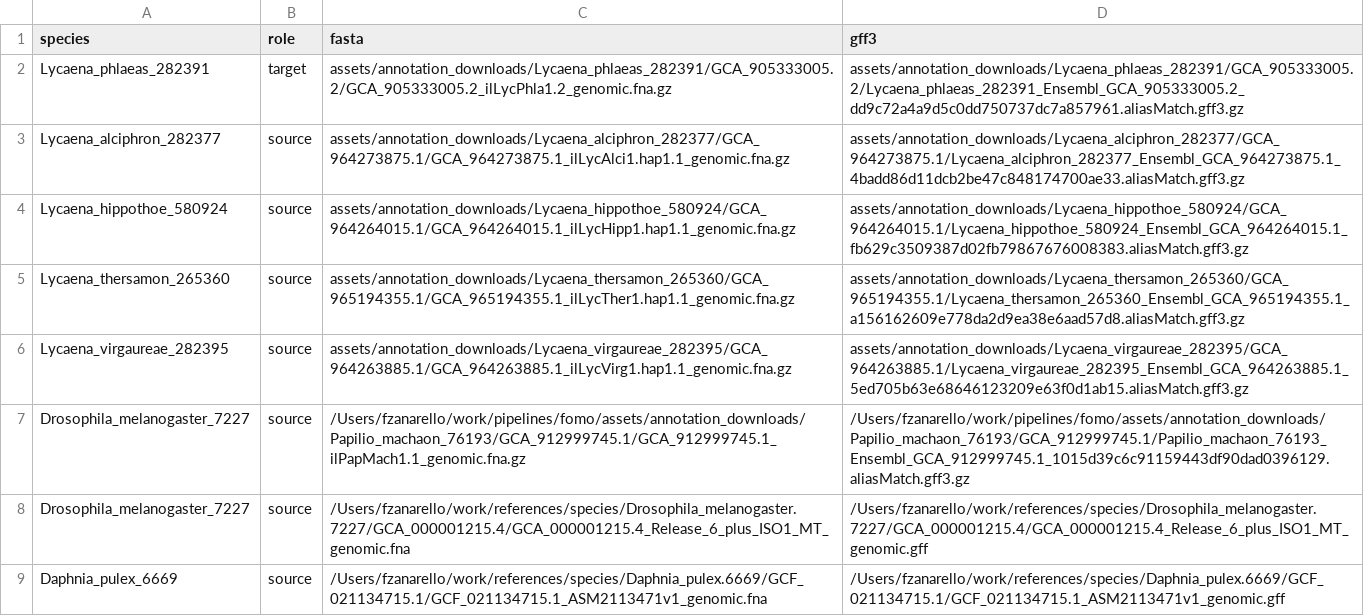
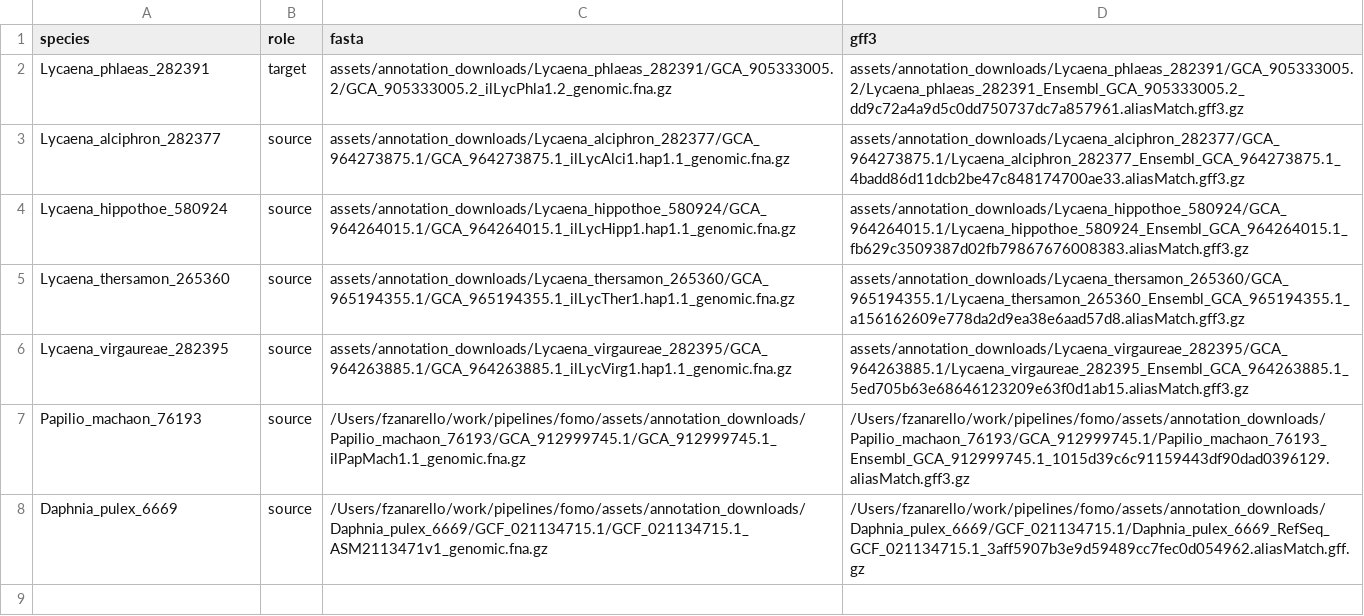
Before and after one commit to apollo994/fomo, a CSV file: assets/samplesheet_full.csv, drawn as a sheet.

```diff
--- a/assets/samplesheet_full.csv
+++ b/assets/samplesheet_full.csv
@@ -6,4 +6,3 @@ Lycaena_thersamon_265360,source,assets/annotation_downloads/Lycaena_thersamon_26
 Lycaena_virgaureae_282395,source,assets/annotation_downloads/Lycaena_virgaureae_282395/GCA_964263885.1/GCA_964263885.1_ilLycVirg1.hap1.1_genomic.fna.gz,assets/annotation_downloads/Lycaena_virgaureae_282395/GCA_964263885.1/Lycaena_virgaureae_282395_Ensembl_GCA_964263885.1_5ed705b63e68646123209e63f0d1ab15.aliasMatch.gff3.gz
-Drosophila_melanogaster_7227,source,/Users/fzanarello/work/pipelines/fomo/assets/annotation_downloads/Papilio_machaon_76193/GCA_912999745.1/GCA_912999745.1_ilPapMach1.1_genomic.fna.gz,/Users/fzanarello/work/pipelines/fomo/assets/annotation_downloads/Papilio_machaon_76193/GCA_912999745.1/Papilio_machaon_76193_Ensembl_GCA_912999745.1_1015d39c6c91159443df90dad0396129.aliasMatch.gff3.gz
-Drosophila_melanogaster_7227,source,/Users/fzanarello/work/references/species/Drosophila_melanogaster.7227/GCA_000001215.4/GCA_000001215.4_Release_6_plus_ISO1_MT_genomic.fna,/Users/fzanarello/work/references/species/Drosophila_melanogaster.7227/GCA_000001215.4/GCA_000001215.4_Release_6_plus_ISO1_MT_genomic.gff
-Daphnia_pulex_6669,source,/Users/fzanarello/work/references/species/Daphnia_pulex.6669/GCF_021134715.1/GCF_021134715.1_ASM2113471v1_genomic.fna,/Users/fzanarello/work/references/species/Daphnia_pulex.6669/GCF_021134715.1/GCF_021134715.1_ASM2113471v1_genomic.gff
+Papilio_machaon_76193,source,/Users/fzanarello/work/pipelines/fomo/assets/annotation_downloads/Papilio_machaon_76193/GCA_912999745.1/GCA_912999745.1_ilPapMach1.1_genomic.fna.gz,/Users/fzanarello/work/pipelines/fomo/assets/annotation_downloads/Papilio_machaon_76193/GCA_912999745.1/Papilio_machaon_76193_Ensembl_GCA_912999745.1_1015d39c6c91159443df90dad0396129.aliasMatch.gff3.gz
+Daphnia_pulex_6669,source,/Users/fzanarello/work/pipelines/fomo/assets/annotation_downloads/Daphnia_pulex_6669/GCF_021134715.1/GCF_021134715.1_ASM2113471v1_genomic.fna.gz,/Users/fzanarello/work/pipelines/fomo/assets/annotation_downloads/Daphnia_pulex_6669/GCF_021134715.1/Daphnia_pulex_6669_RefSeq_GCF_021134715.1_3aff5907b3e9d59489cc7fec0d054962.aliasMatch.gff.gz
```
Also changed, not shown: 13 other files.
